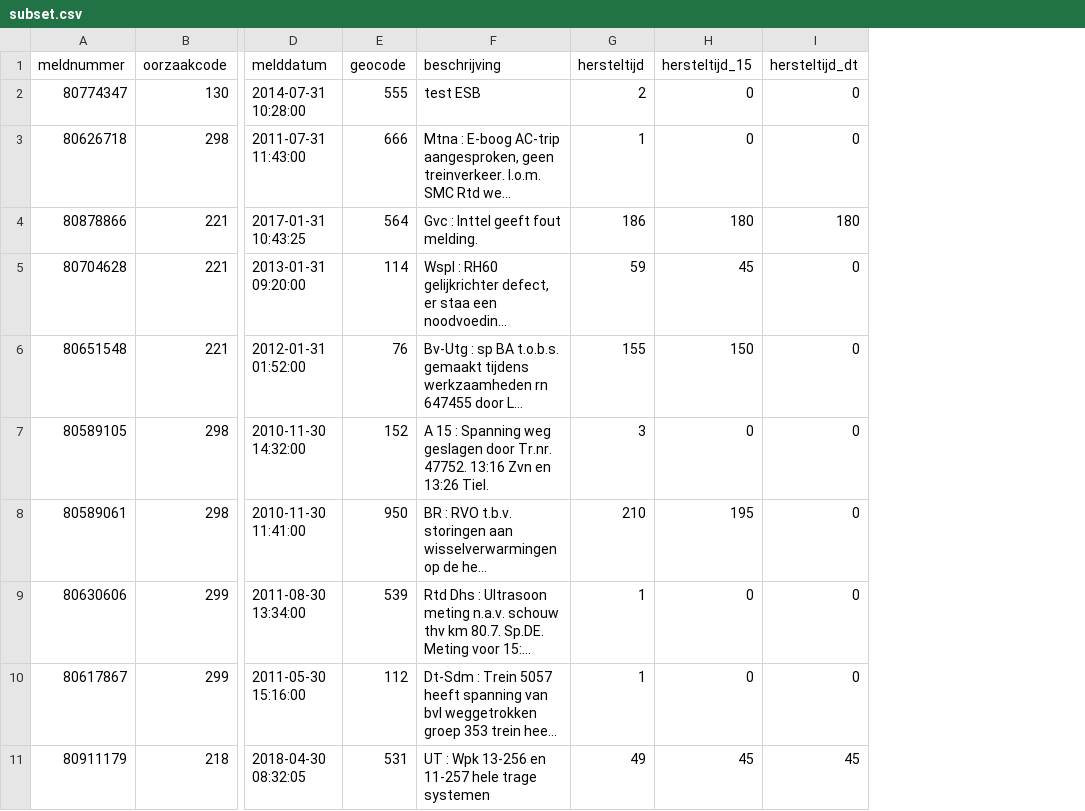
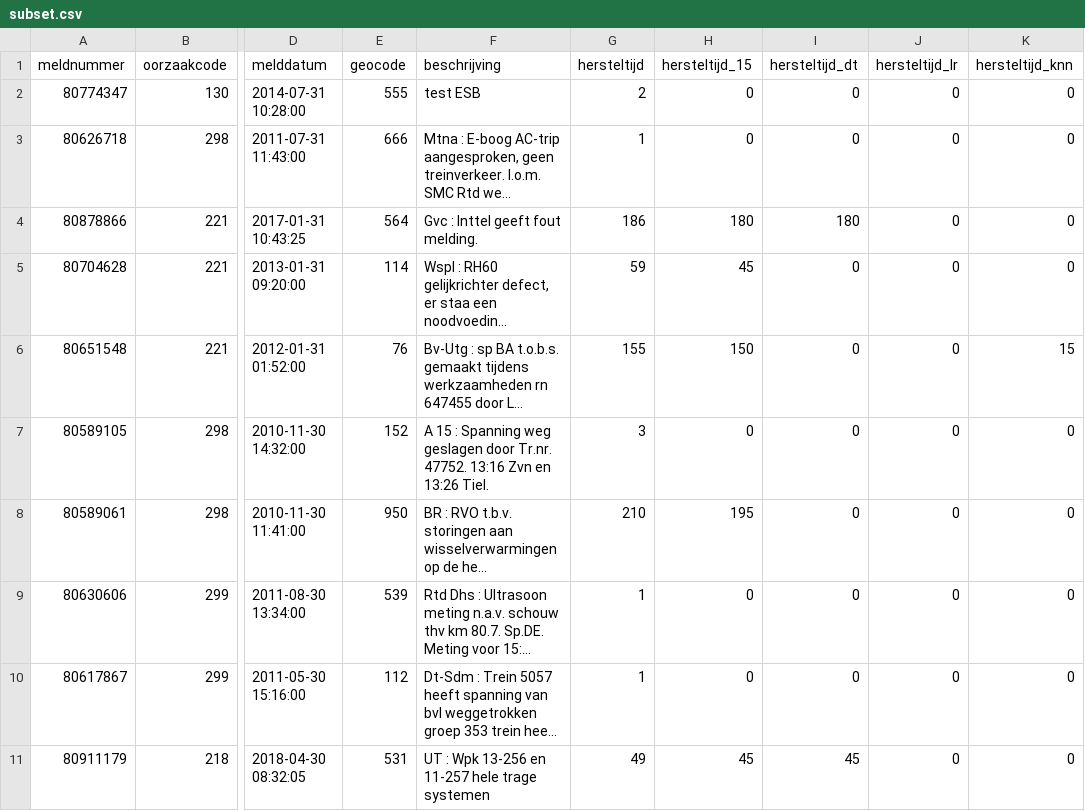
Before and after one commit to WailAbou/Data-Driven-Business, a CSV file: Data/CSV/subset.csv, drawn as a sheet; only a part is shown, gaps mark what is left out; long unchanged cells end in …; the diff names each change by its address in the sheet, - before the commit and + after, or states it on an @@ line.

```diff
--- a/Data/CSV/subset.csv
+++ b/Data/CSV/subset.csv
+column J (hersteltijd_lr), rows 2-11: all 0
+column K (hersteltijd_knn), rows 2-11: 0 | 0 | 0 | 0 | 15 | 0 | 0 | 0 | 0 | 0
```
Also changed, not shown: 9 other files.
